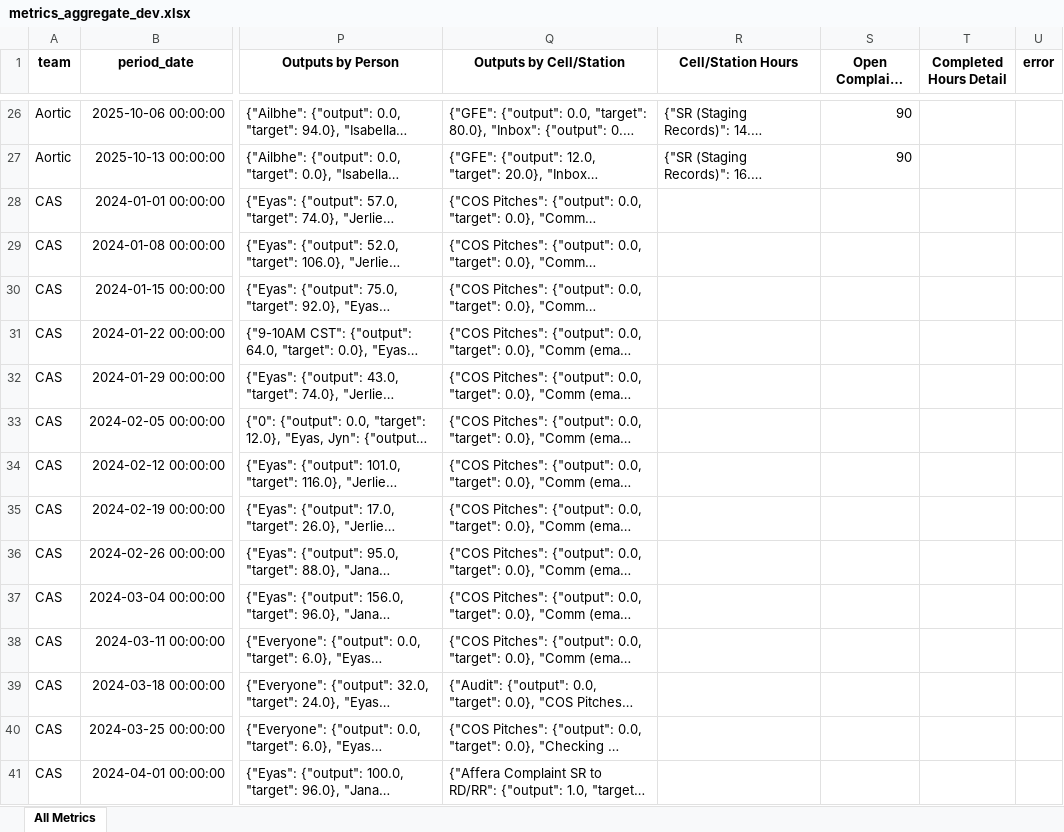
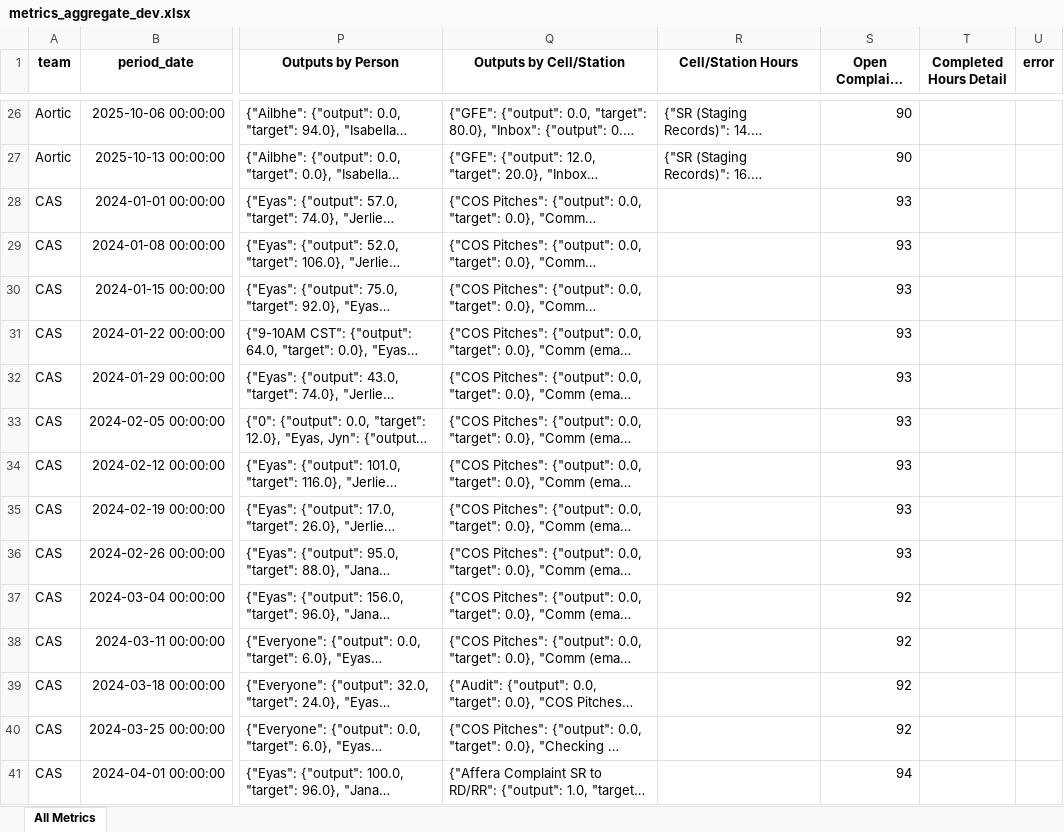
Before and after one commit to 17wadeche/heijunka-dev, an Excel workbook: metrics_aggregate_dev.xlsx, sheet All Metrics, drawn as a sheet; only a part is shown, gaps mark what is left out; long unchanged cells end in …; values as stored, in another font and other column widths than the file's, no borders; the diff covers the shown part only; the diff names each change by its address in the sheet, - before the commit and + after, or states it on an @@ line.

Commit message:
Added OCT to CAS

```diff
--- a/metrics_aggregate_dev.xlsx (sheet All Metrics)
+++ b/metrics_aggregate_dev.xlsx (sheet All Metrics)
-S28:S36 (Open Complaint Timeliness): (empty)
+S28:S36 (Open Complaint Timeliness): 93
-S37:S40 (Open Complaint Timeliness): (empty)
+S37:S40 (Open Complaint Timeliness): 92
-S41 (Open Complaint Timeliness): (empty)
+S41 (Open Complaint Timeliness): 94
```
Also changed, not shown: 84 edited cells elsewhere in this sheet.
